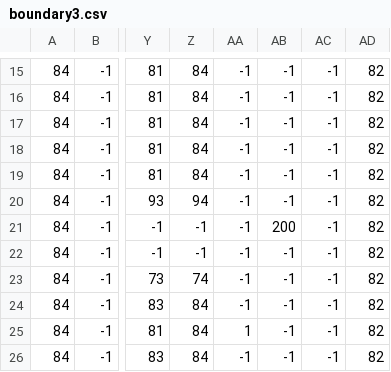
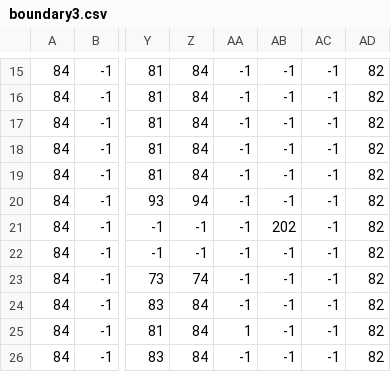
Before and after one commit to SushiOnToast/pygame-community-spring-jam-2025, a CSV file: map/boundary3.csv, drawn as a sheet; only a part is shown, gaps mark what is left out; the diff names each change by its address in the sheet, - before the commit and + after, or states it on an @@ line.

```diff
--- a/map/boundary3.csv
+++ b/map/boundary3.csv
-AB21: 200
+AB21: 202
```
Also changed, not shown: map/boundary1.csv, map/boundary2.csv, 9 other files.
